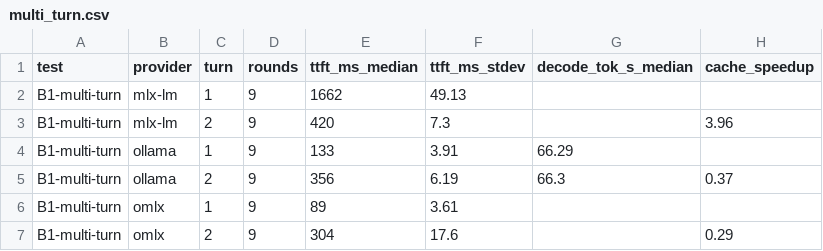
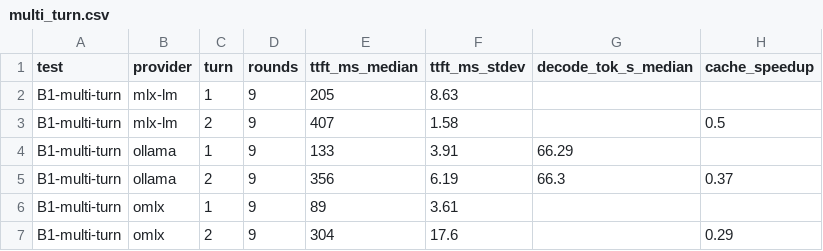
Before and after one commit to hiveden/mac-local-llm-benchmark, a CSV file: runs/001-platform/results/multi_turn.csv, drawn as a sheet.

```diff
--- a/runs/001-platform/results/multi_turn.csv
+++ b/runs/001-platform/results/multi_turn.csv
@@ -1,4 +1,4 @@
 test,provider,turn,rounds,ttft_ms_median,ttft_ms_stdev,decode_tok_s_median,cache_speedup
-B1-multi-turn,mlx-lm,1,9,1662,49.13,,
-B1-multi-turn,mlx-lm,2,9,420,7.3,,3.96
+B1-multi-turn,mlx-lm,1,9,205,8.63,,
+B1-multi-turn,mlx-lm,2,9,407,1.58,,0.5
 B1-multi-turn,ollama,1,9,133,3.91,66.29,
```
Also changed, not shown: runs/001-platform/results/raw.csv, 55 other files.
